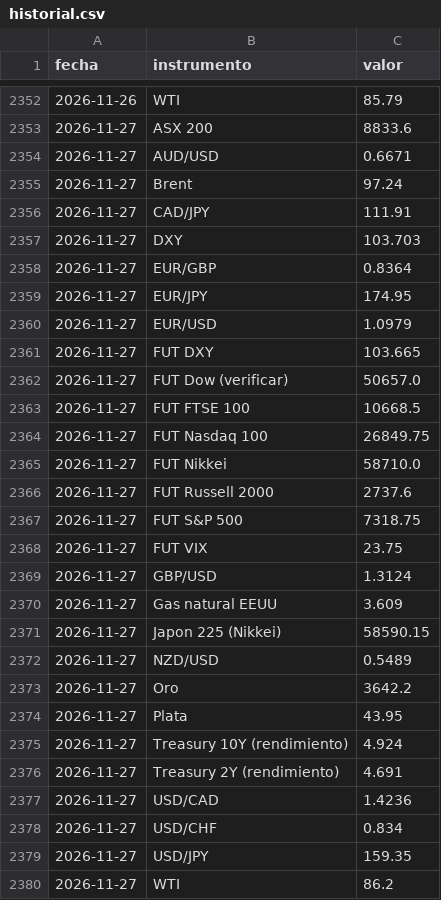
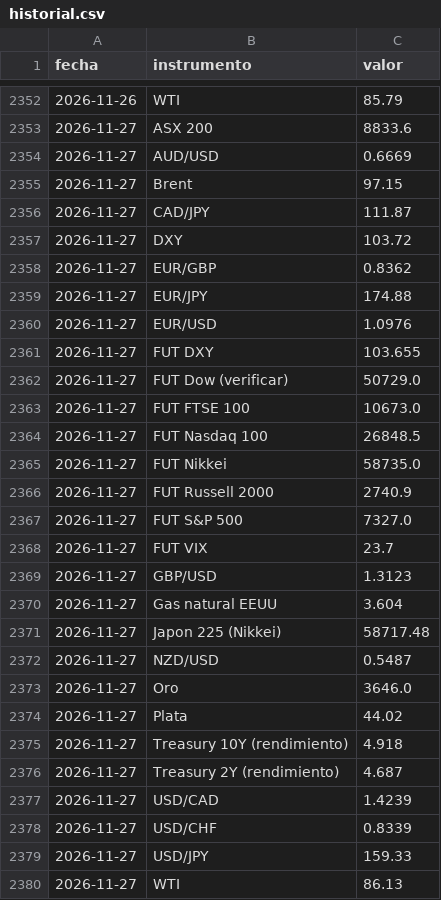
Before and after one commit to mrwaizer/swing-precios, a CSV file: historial.csv, drawn as a sheet; only a part is shown, gaps mark what is left out.

```diff
--- a/historial.csv
+++ b/historial.csv
@@ -2353,28 +2353,28 @@ fecha,instrumento,valor
 2026-11-27,ASX 200,8833.6
-2026-11-27,AUD/USD,0.6671
-2026-11-27,Brent,97.24
-2026-11-27,CAD/JPY,111.91
-2026-11-27,DXY,103.703
-2026-11-27,EUR/GBP,0.8364
-2026-11-27,EUR/JPY,174.95
-2026-11-27,EUR/USD,1.0979
-2026-11-27,FUT DXY,103.665
-2026-11-27,FUT Dow (verificar),50657.0
-2026-11-27,FUT FTSE 100,10668.5
-2026-11-27,FUT Nasdaq 100,26849.75
-2026-11-27,FUT Nikkei,58710.0
-2026-11-27,FUT Russell 2000,2737.6
-2026-11-27,FUT S&P 500,7318.75
-2026-11-27,FUT VIX,23.75
-2026-11-27,GBP/USD,1.3124
-2026-11-27,Gas natural EEUU,3.609
-2026-11-27,Japon 225 (Nikkei),58590.15
-2026-11-27,NZD/USD,0.5489
-2026-11-27,Oro,3642.2
-2026-11-27,Plata,43.95
-2026-11-27,Treasury 10Y (rendimiento),4.924
-2026-11-27,Treasury 2Y (rendimiento),4.691
-2026-11-27,USD/CAD,1.4236
-2026-11-27,USD/CHF,0.834
-2026-11-27,USD/JPY,159.35
-2026-11-27,WTI,86.2
+2026-11-27,AUD/USD,0.6669
+2026-11-27,Brent,97.15
+2026-11-27,CAD/JPY,111.87
+2026-11-27,DXY,103.72
+2026-11-27,EUR/GBP,0.8362
+2026-11-27,EUR/JPY,174.88
+2026-11-27,EUR/USD,1.0976
+2026-11-27,FUT DXY,103.655
+2026-11-27,FUT Dow (verificar),50729.0
+2026-11-27,FUT FTSE 100,10673.0
+2026-11-27,FUT Nasdaq 100,26848.5
+2026-11-27,FUT Nikkei,58735.0
+2026-11-27,FUT Russell 2000,2740.9
+2026-11-27,FUT S&P 500,7327.0
+2026-11-27,FUT VIX,23.7
+2026-11-27,GBP/USD,1.3123
+2026-11-27,Gas natural EEUU,3.604
+2026-11-27,Japon 225 (Nikkei),58717.48
+2026-11-27,NZD/USD,0.5487
+2026-11-27,Oro,3646.0
+2026-11-27,Plata,44.02
+2026-11-27,Treasury 10Y (rendimiento),4.918
+2026-11-27,Treasury 2Y (rendimiento),4.687
+2026-11-27,USD/CAD,1.4239
+2026-11-27,USD/CHF,0.8339
+2026-11-27,USD/JPY,159.33
+2026-11-27,WTI,86.13
```
Also changed, not shown: 3 other files.
